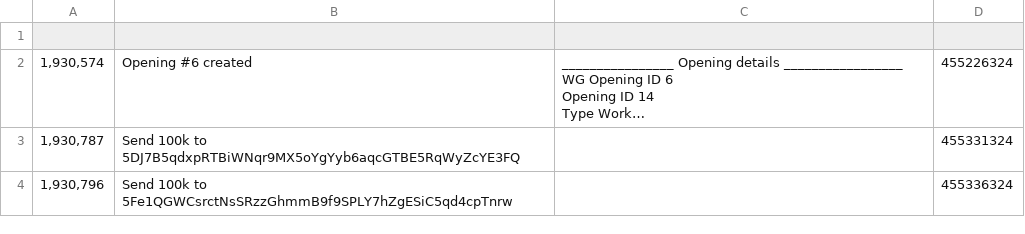
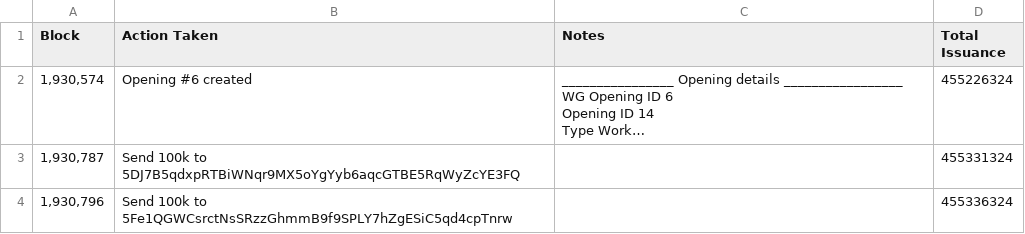
Before and after one commit to jacklee2020716/community-repo, a CSV file: operations/2505-testing.csv, drawn as a sheet; only a part is shown; long unchanged cells end in …; the diff names each change by its address in the sheet, - before the commit and + after, or states it on an @@ line.

Commit message:
Small fixes

```diff
--- a/operations/2505-testing.csv
+++ b/operations/2505-testing.csv
-row 1: (empty)
+row 1: Block | Action Taken | Notes | Total Issuance
```
